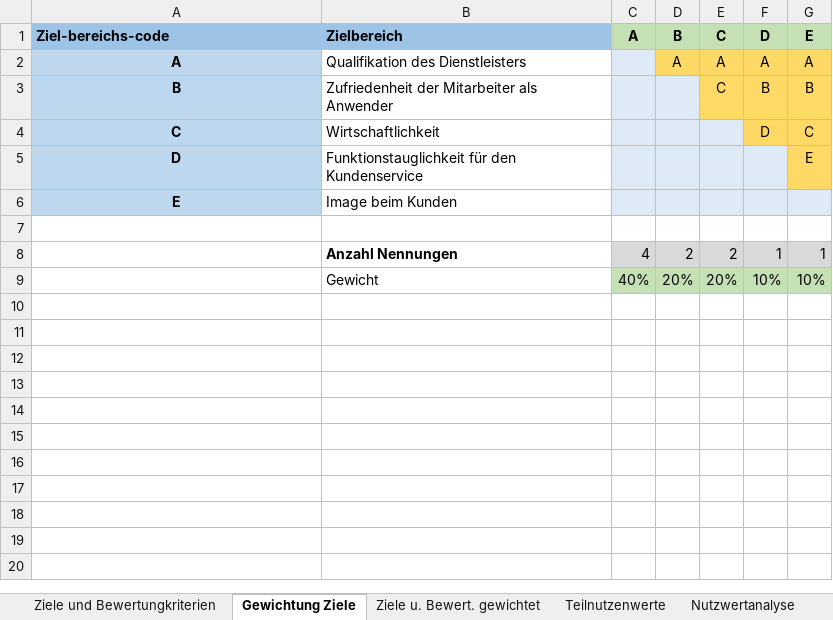
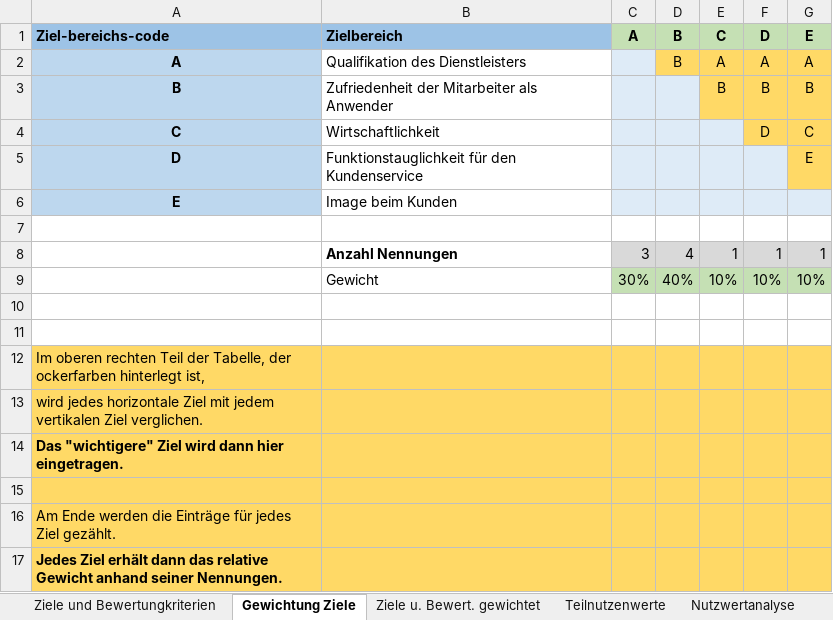
Before and after one commit to ArtInLines/Studium, an Excel workbook: Consulting/2023113 Nutzwertanalyse.xlsx, sheet Gewichtung Ziele, drawn as a sheet; values as stored, in another font and other column widths than the file's, no borders; addresses are those after the commit; the diff names each change by its address in the sheet, - before the commit and + after, or states it on an @@ line.

```diff
--- a/Consulting/2023113 Nutzwertanalyse.xlsx (sheet Gewichtung Ziele)
+++ b/Consulting/2023113 Nutzwertanalyse.xlsx (sheet Gewichtung Ziele)
-D2: A
+D2: B
-E3: C
+E3: B
+row 8:  | Anzahl Nennungen | 3 | 4 | 1 | 1 | 1
+row 9:  | Gewicht | 30% | 40% | 10% | 10% | 10%
-row 10:  | Anzahl Nennungen | 4 | 2 | 2 | 1 | 1
+row 10: (empty)
-C10:G10 fill: #D9D9D9
+C10:G10 fill: none
-row 11:  | Gewicht | 40% | 20% | 20% | 10% | 10%
+row 11: (empty)
-C11:G11 fill: #C5E0B4
+C11:G11 fill: none
+row 12: Im oberen rechten Teil der Tabelle, der ockerfarben hinterlegt ist,
+row 13: wird jedes horizontale Ziel mit jedem vertikalen Ziel verglichen.
+row 14: Das "wichtigere" Ziel wird dann hier eingetragen.
+row 15: (empty)
+row 16: Am Ende werden die Einträge für jedes Ziel gezählt.
+row 17: Jedes Ziel erhält dann das relative Gewicht anhand seiner Nennungen.
```
Also changed, not shown: sheet Ziele u. Bewert. gewichtet, 7 other files.
